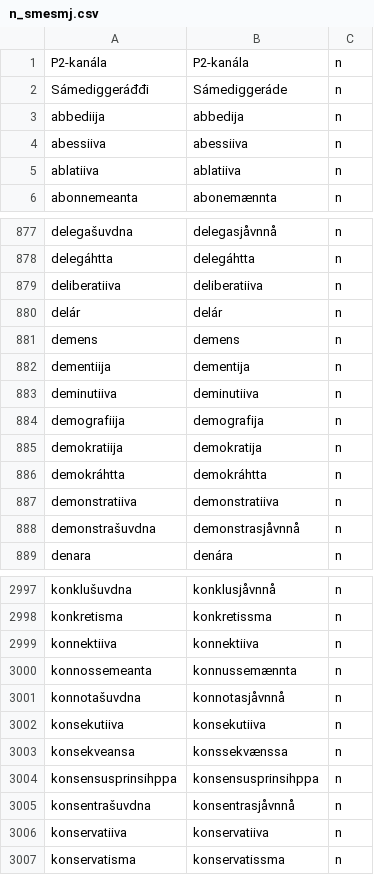
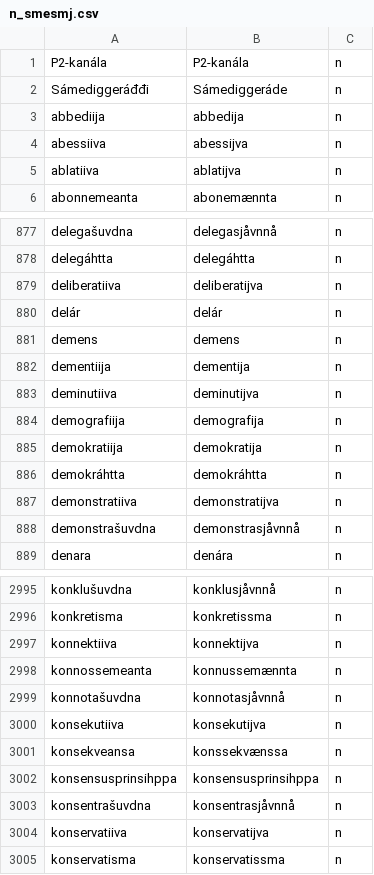
Before and after one commit to giellalt/dict-sme-smj, a CSV file: src/n_smesmj.csv, drawn as a sheet; only a part is shown, gaps mark what is left out; the diff covers the shown part only.

```diff
--- a/src/n_smesmj.csv
+++ b/src/n_smesmj.csv
@@ -3,4 +3,4 @@ Sámediggeráđđi	Sámediggeráde	n
 abbediija	abbedija	n
-abessiiva	abessiiva	n
-ablatiiva	ablatiiva	n
+abessiiva	abessijva	n
+ablatiiva	ablatijva	n
 abonnemeanta	abonemænnta	n
@@ -878,3 +878,3 @@ delegašuvdna	delegasjåvnnå	n
 delegáhtta	delegáhtta	n
-deliberatiiva	deliberatiiva	n
+deliberatiiva	deliberatijva	n
 delár	delár	n
@@ -882,3 +882,3 @@ demens	demens	n
 dementiija	dementija	n
-deminutiiva	deminutiiva	n
+deminutiiva	deminutijva	n
 demografiija	demografija	n
@@ -886,3 +886,3 @@ demokratiija	demokratija	n
 demokráhtta	demokráhtta	n
-demonstratiiva	demonstratiiva	n
+demonstratiiva	demonstratijva	n
 demonstrašuvdna	demonstrasjåvnnå	n
@@ -2998,6 +2996,6 @@ konklušuvdna	konklusjåvnnå	n
 konkretisma	konkretissma	n
-konnektiiva	konnektiiva	n
+konnektiiva	konnektijva	n
 konnossemeanta	konnussemænnta	n
 konnotašuvdna	konnotasjåvnnå	n
-konsekutiiva	konsekutiiva	n
+konsekutiiva	konsekutijva	n
 konsekveansa	konssekvænssa	n
@@ -3005,3 +3003,3 @@ konsensusprinsihppa	konsensusprinsihppa	n
 konsentrašuvdna	konsentrasjåvnnå	n
-konservatiiva	konservatiiva	n
+konservatiiva	konservatijva	n
 konservatisma	konservatissma	n
```
Also changed, not shown: 2 removed rows and 114 edited cells elsewhere in this file, src/a_smesmj.csv.
